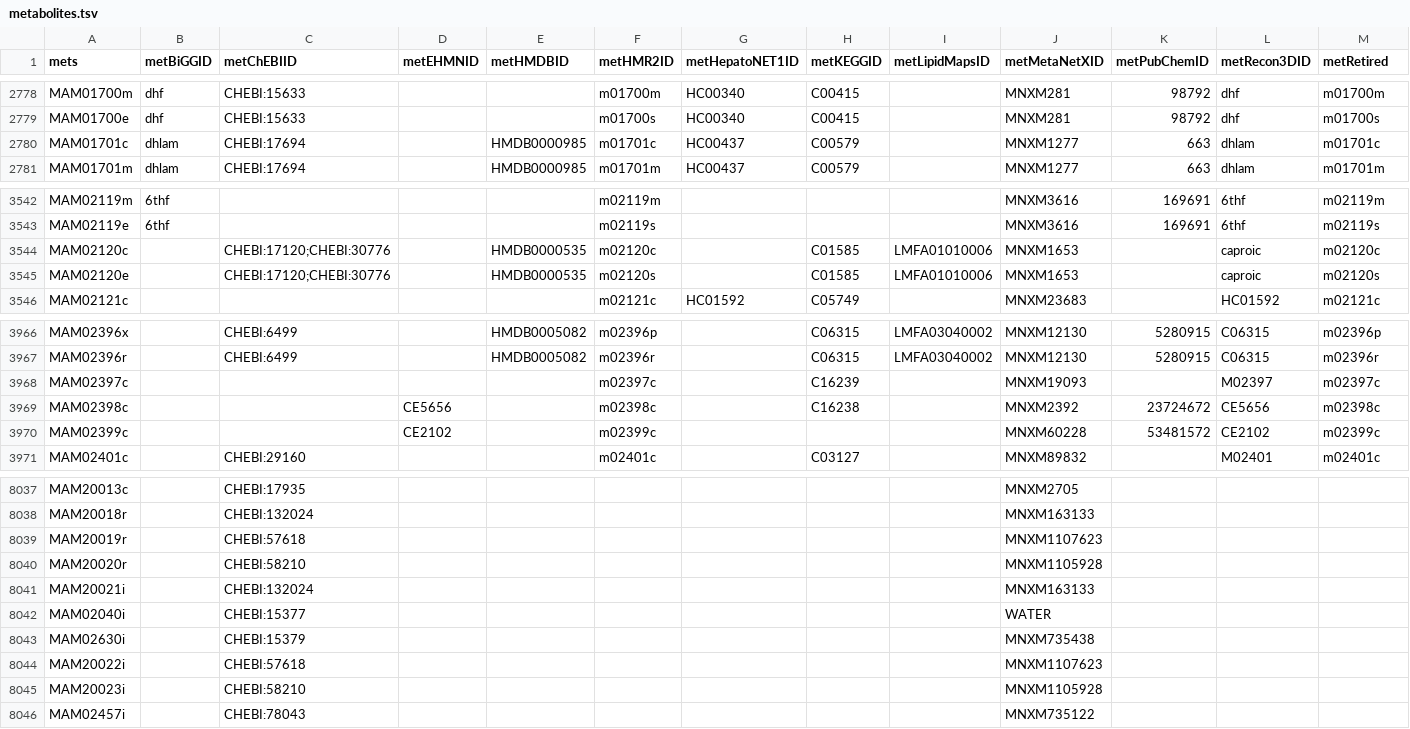
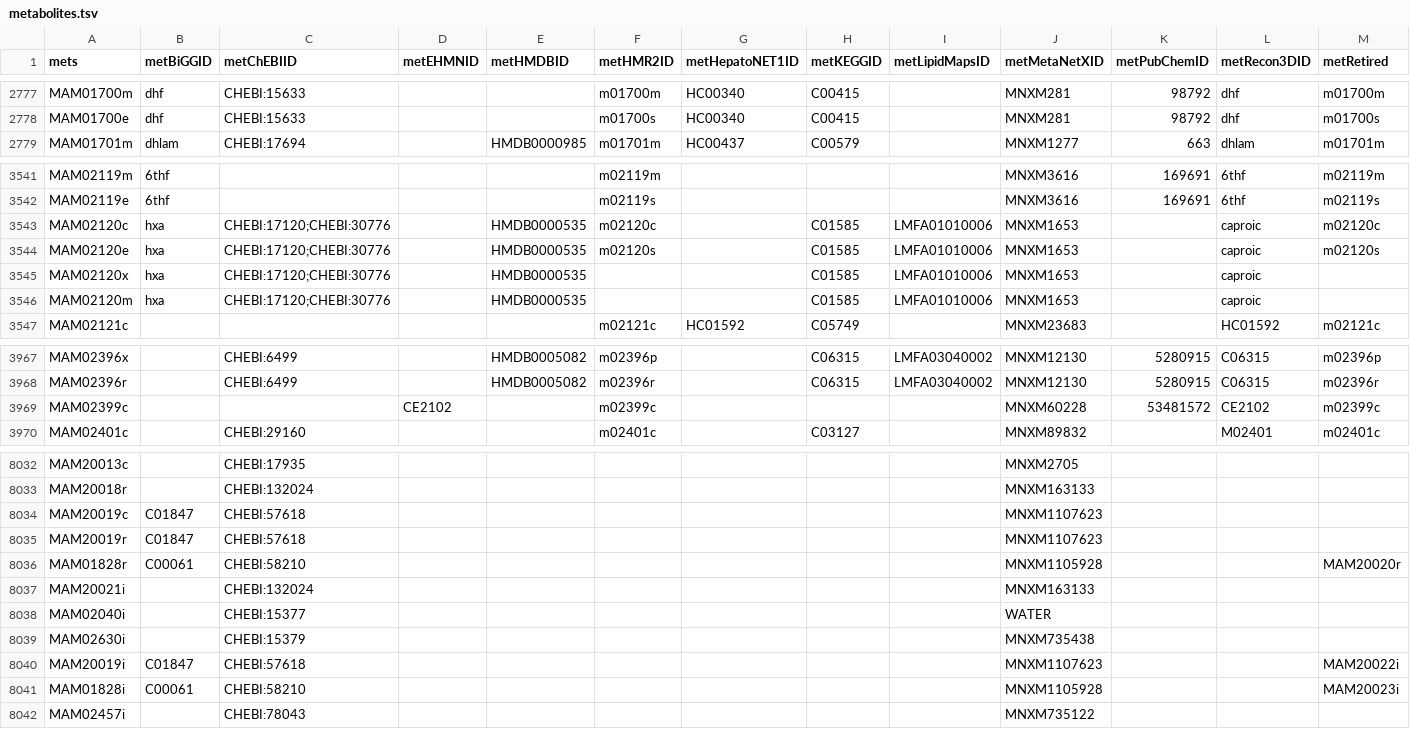
Before and after one commit to SysBioChalmers/Worm-GEM, a TSV file: model/metabolites.tsv, drawn as a sheet; only a part is shown, gaps mark what is left out; removed rows and columns are numbered as before the commit, all else as after; rows hold the shown columns only; the diff covers the shown part only; the diff names each change by its address in the sheet, - before the commit and + after, or states it on an @@ line.

```diff
--- a/model/metabolites.tsv
+++ b/model/metabolites.tsv
-row 2780: MAM01701c | dhlam | CHEBI:17694 |  | HMDB0000985 | m01701c | HC00437 | C00579 |  | MNXM1277 | 663 | dhlam | m01701c
-B3543:B3544 (metBiGGID): (empty)
+B3543:B3544 (metBiGGID): hxa
+row 3545: MAM02120x | hxa | CHEBI:17120;CHEBI:30776 |  | HMDB0000535 |  |  | C01585 | LMFA01010006 | MNXM1653 |  | caproic
+row 3546: MAM02120m | hxa | CHEBI:17120;CHEBI:30776 |  | HMDB0000535 |  |  | C01585 | LMFA01010006 | MNXM1653 |  | caproic
-row 3968: MAM02397c |  |  |  |  | m02397c |  | C16239 |  | MNXM19093 |  | M02397 | m02397c
-row 3969: MAM02398c |  |  | CE5656 |  | m02398c |  | C16238 |  | MNXM2392 | 23724672 | CE5656 | m02398c
+row 8034: MAM20019c | C01847 | CHEBI:57618 |  |  |  |  |  |  | MNXM1107623
-B8035 (metBiGGID): (empty)
+B8035 (metBiGGID): C01847
-row 8040: MAM20020r |  | CHEBI:58210 |  |  |  |  |  |  | MNXM1105928
+row 8036: MAM01828r | C00061 | CHEBI:58210 |  |  |  |  |  |  | MNXM1105928 |  |  | MAM20020r
-row 8044: MAM20022i |  | CHEBI:57618 |  |  |  |  |  |  | MNXM1107623
-row 8045: MAM20023i |  | CHEBI:58210 |  |  |  |  |  |  | MNXM1105928
+row 8040: MAM20019i | C01847 | CHEBI:57618 |  |  |  |  |  |  | MNXM1107623 |  |  | MAM20022i
+row 8041: MAM01828i | C00061 | CHEBI:58210 |  |  |  |  |  |  | MNXM1105928 |  |  | MAM20023i
```
Also changed, not shown: 1 added row, 5 removed rows and 3 edited cells elsewhere in this file, 6 other files.
